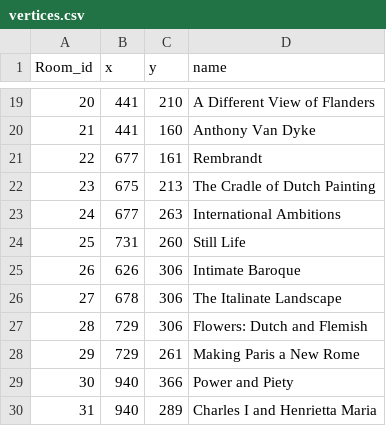
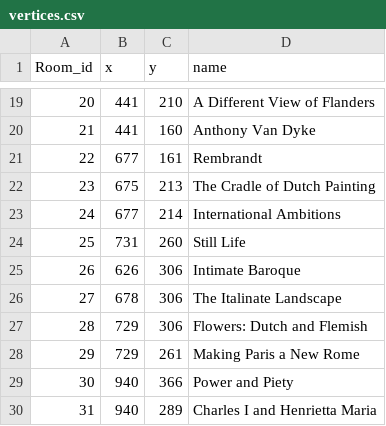
Before and after one commit to VyrTtZ/Gallery-Route-Finder, a CSV file: src/main/resources/vertices.csv, drawn as a sheet; only a part is shown, gaps mark what is left out; the diff covers the shown part only.

```diff
--- a/src/main/resources/vertices.csv
+++ b/src/main/resources/vertices.csv
@@ -22,3 +22,3 @@
 23,675,213,The  Cradle of Dutch Painting
-24,677,263,International Ambitions
+24,677,214,International Ambitions
 25,731,260,Still Life
```
Also changed, not shown: 29 edited cells elsewhere in this file.
